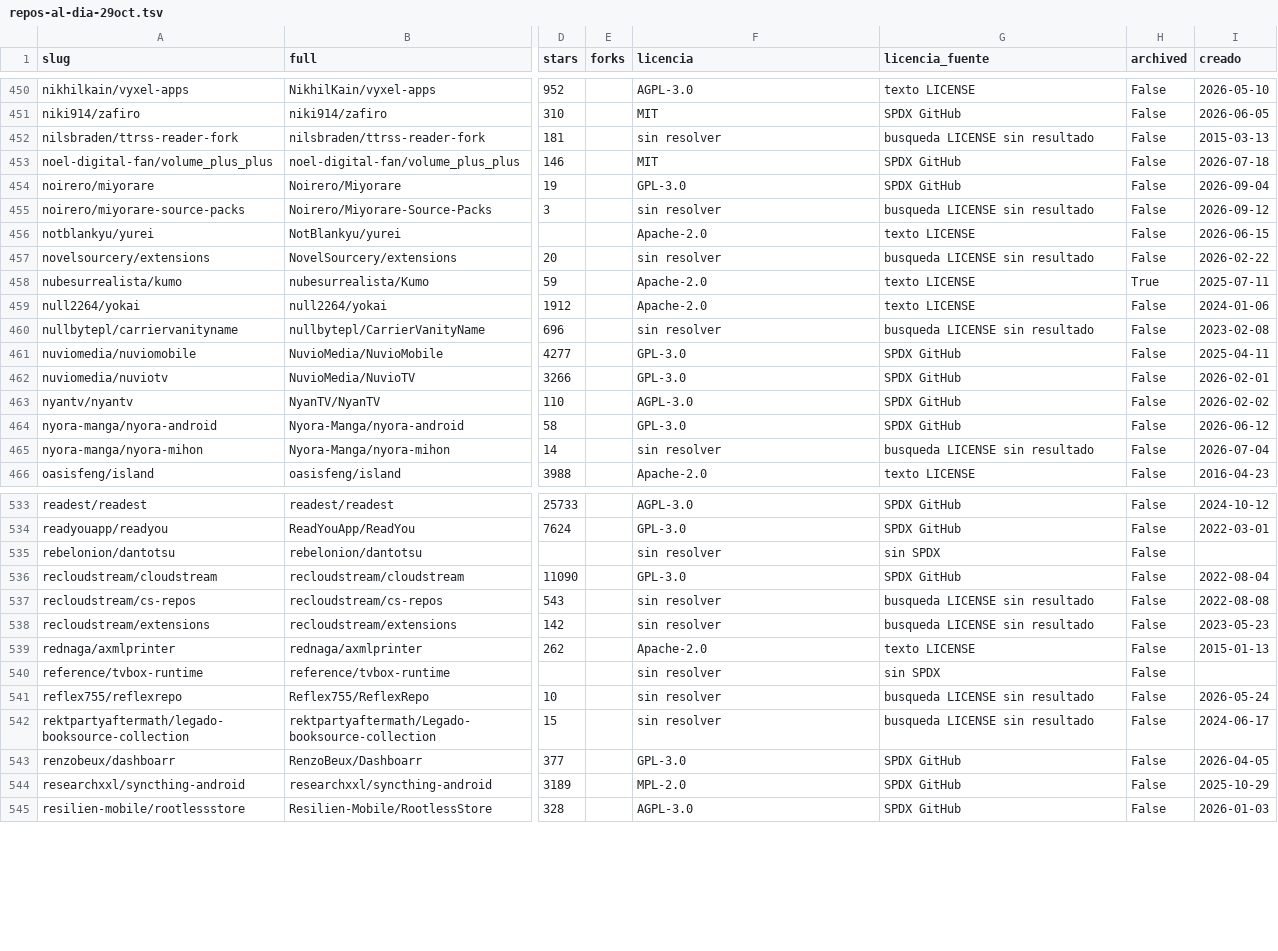
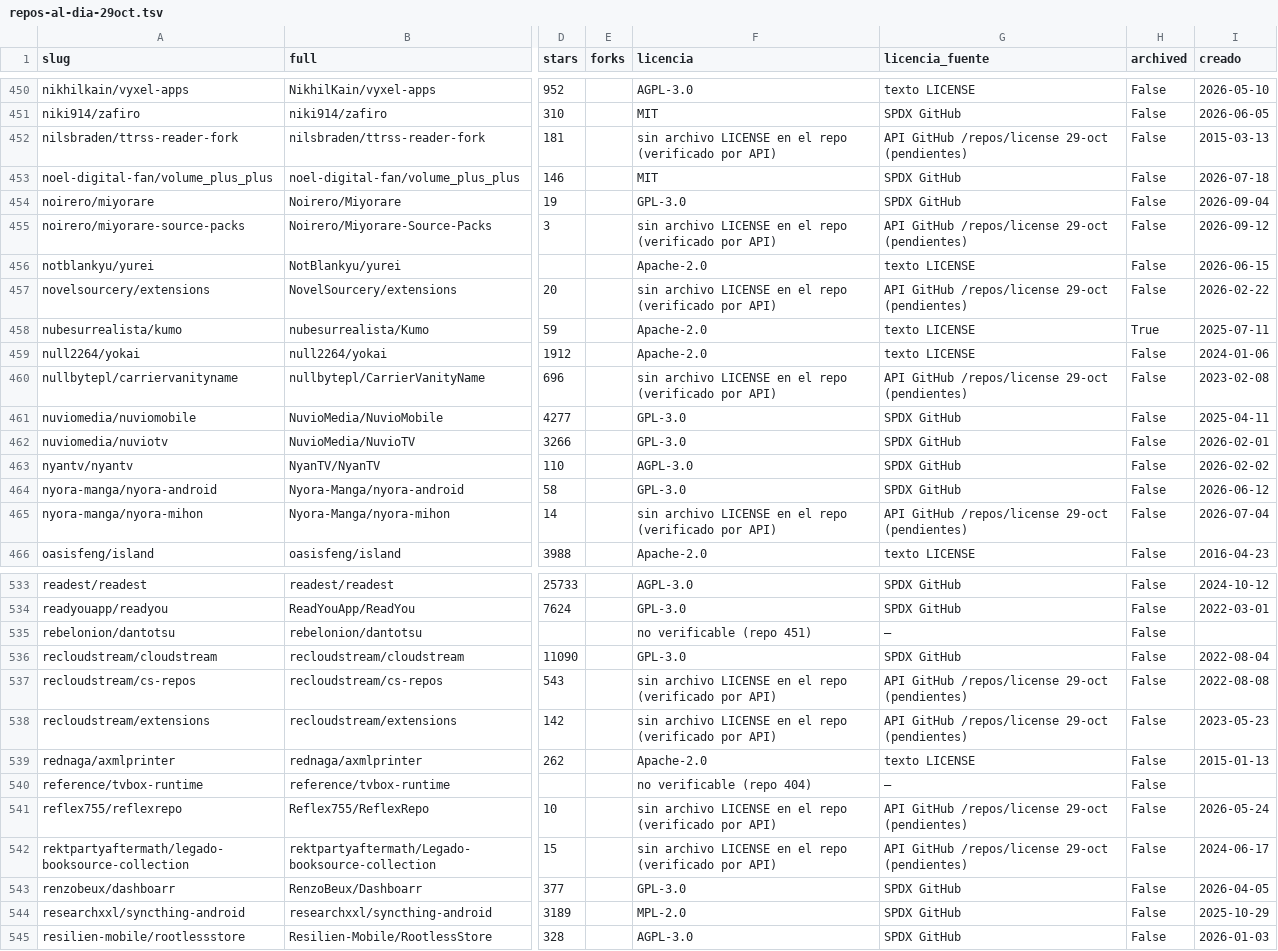
Before and after one commit to Alex17273747576777/la-bandita-archivo, a TSV file: Arena-Reimagined/ENTREGA-29OCT-2026/03-Datos-verificados/repos-al-dia-29oct.tsv, drawn as a sheet; only a part is shown, gaps mark what is left out; the diff covers the shown part only; the diff names each change by its address in the sheet, - before the commit and + after, or states it on an @@ line.

Commit message:
Pendientes cerrados 29-oct-2026: 0 licencias genéricas sin resolver (62 sin LICENSE verificado por API, ppsspp GPL-2.0), pulso fino fuera del censo completo y verificar-suelo anti-mordida (261/261)

```diff
--- a/Arena-Reimagined/ENTREGA-29OCT-2026/03-Datos-verificados/repos-al-dia-29oct.tsv
+++ b/Arena-Reimagined/ENTREGA-29OCT-2026/03-Datos-verificados/repos-al-dia-29oct.tsv
-F452 (licencia): sin resolver
+F452 (licencia): sin archivo LICENSE en el repo (verificado por API)
-G452 (licencia_fuente): busqueda LICENSE sin resultado
+G452 (licencia_fuente): API GitHub /repos/license 29-oct (pendientes)
-F455 (licencia): sin resolver
+F455 (licencia): sin archivo LICENSE en el repo (verificado por API)
-G455 (licencia_fuente): busqueda LICENSE sin resultado
+G455 (licencia_fuente): API GitHub /repos/license 29-oct (pendientes)
-F457 (licencia): sin resolver
+F457 (licencia): sin archivo LICENSE en el repo (verificado por API)
-G457 (licencia_fuente): busqueda LICENSE sin resultado
+G457 (licencia_fuente): API GitHub /repos/license 29-oct (pendientes)
-F460 (licencia): sin resolver
+F460 (licencia): sin archivo LICENSE en el repo (verificado por API)
-G460 (licencia_fuente): busqueda LICENSE sin resultado
+G460 (licencia_fuente): API GitHub /repos/license 29-oct (pendientes)
-F465 (licencia): sin resolver
+F465 (licencia): sin archivo LICENSE en el repo (verificado por API)
-G465 (licencia_fuente): busqueda LICENSE sin resultado
+G465 (licencia_fuente): API GitHub /repos/license 29-oct (pendientes)
-F535 (licencia): sin resolver
+F535 (licencia): no verificable (repo 451)
-G535 (licencia_fuente): sin SPDX
+G535 (licencia_fuente): —
-F537:F538 (licencia): sin resolver
+F537:F538 (licencia): sin archivo LICENSE en el repo (verificado por API)
-G537:G538 (licencia_fuente): busqueda LICENSE sin resultado
+G537:G538 (licencia_fuente): API GitHub /repos/license 29-oct (pendientes)
-F540 (licencia): sin resolver
+F540 (licencia): no verificable (repo 404)
-G540 (licencia_fuente): sin SPDX
+G540 (licencia_fuente): —
-F541:F542 (licencia): sin resolver
+F541:F542 (licencia): sin archivo LICENSE en el repo (verificado por API)
-G541:G542 (licencia_fuente): busqueda LICENSE sin resultado
+G541:G542 (licencia_fuente): API GitHub /repos/license 29-oct (pendientes)
```
Also changed, not shown: 138 edited cells elsewhere in this file, 9 other files.
